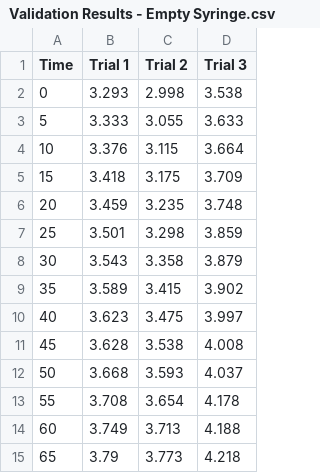
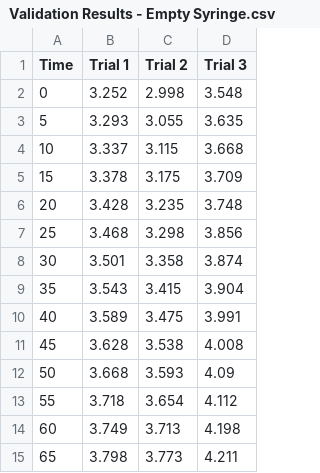
Before and after one commit to anne-mei/fydp-neofeed, a CSV file: sensor_data/2022-02-05 Model Validation/Validation Results - Empty Syringe.csv, drawn as a sheet.

Commit message:
Added testing data from feb 16

```diff
--- a/sensor_data/2022-02-05 Model Validation/Validation Results - Empty Syringe.csv
+++ b/sensor_data/2022-02-05 Model Validation/Validation Results - Empty Syringe.csv
@@ -1,15 +1,15 @@
 Time,Trial 1,Trial 2,Trial 3
-0,3.293,2.998,3.538
-5,3.333,3.055,3.633
-10,3.376,3.115,3.664
-15,3.418,3.175,3.709
-20,3.459,3.235,3.748
-25,3.501,3.298,3.859
-30,3.543,3.358,3.879
-35,3.589,3.415,3.902
-40,3.623,3.475,3.997
+0,3.252,2.998,3.548
+5,3.293,3.055,3.635
+10,3.337,3.115,3.668
+15,3.378,3.175,3.709
+20,3.428,3.235,3.748
+25,3.468,3.298,3.856
+30,3.501,3.358,3.874
+35,3.543,3.415,3.904
+40,3.589,3.475,3.991
 45,3.628,3.538,4.008
-50,3.668,3.593,4.037
-55,3.708,3.654,4.178
-60,3.749,3.713,4.188
-65,3.79,3.773,4.218
+50,3.668,3.593,4.09
+55,3.718,3.654,4.112
+60,3.749,3.713,4.198
+65,3.798,3.773,4.211
```
Also changed, not shown: sensor_data/2022-02-05 Model Validation/Validation Results - Full Syringe.csv, 19 other files.
